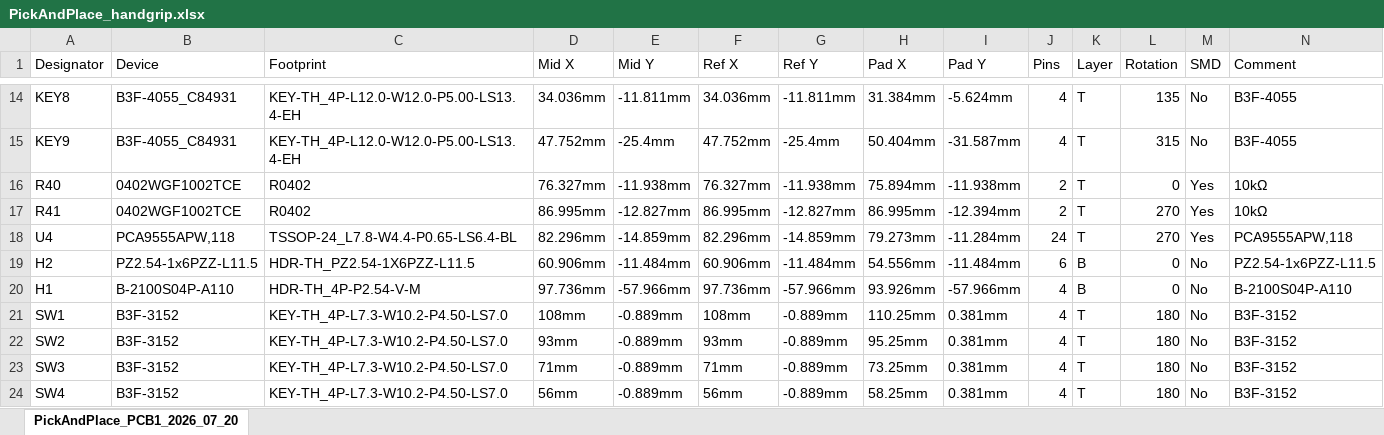
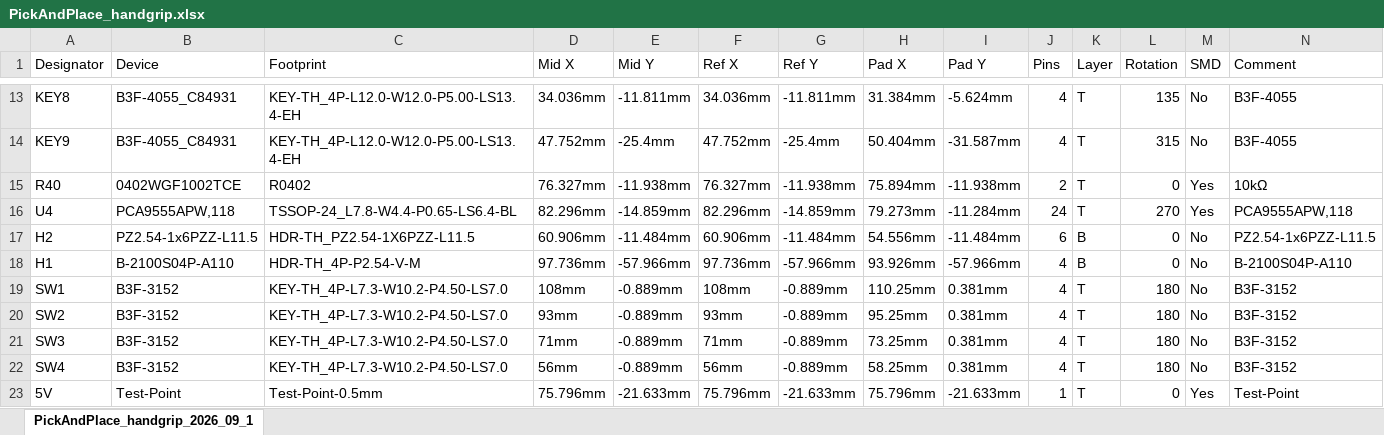
Before and after one commit to gunicsba/AgIsoAuxInputs, an Excel workbook: hardware/boards/handgrip/PickAndPlace_handgrip.xlsx, sheet PickAndPlace_handgrip_2026_09_1, drawn as a sheet; only a part is shown, gaps mark what is left out; the shorter side is filled out with more unchanged rows; values as stored, in another font and other column widths than the file's, no borders; removed rows and columns are numbered as before the commit, all else as after; rows hold the shown columns only; the diff covers the shown part only; the diff names each change by its address in the sheet, - before the commit and + after, or states it on an @@ line.

```diff
--- a/hardware/boards/handgrip/PickAndPlace_handgrip.xlsx (sheet PickAndPlace_handgrip_2026_09_1)
+++ b/hardware/boards/handgrip/PickAndPlace_handgrip.xlsx (sheet PickAndPlace_handgrip_2026_09_1)
-sheet tab: PickAndPlace_PCB1_2026_07_20
+sheet tab: PickAndPlace_handgrip_2026_09_1
-row 17: R41 | 0402WGF1002TCE | R0402 | 86.995mm | -12.827mm | 86.995mm | -12.827mm | 86.995mm | -12.394mm | 2 | T | 270 | Yes | 10kΩ
```
Also changed, not shown: 19 added rows and 14 removed rows elsewhere in this sheet, hardware/boards/brain/BOM_brain.xlsx, hardware/boards/brain/PickAndPlace_brain.xlsx, 8 other files.
